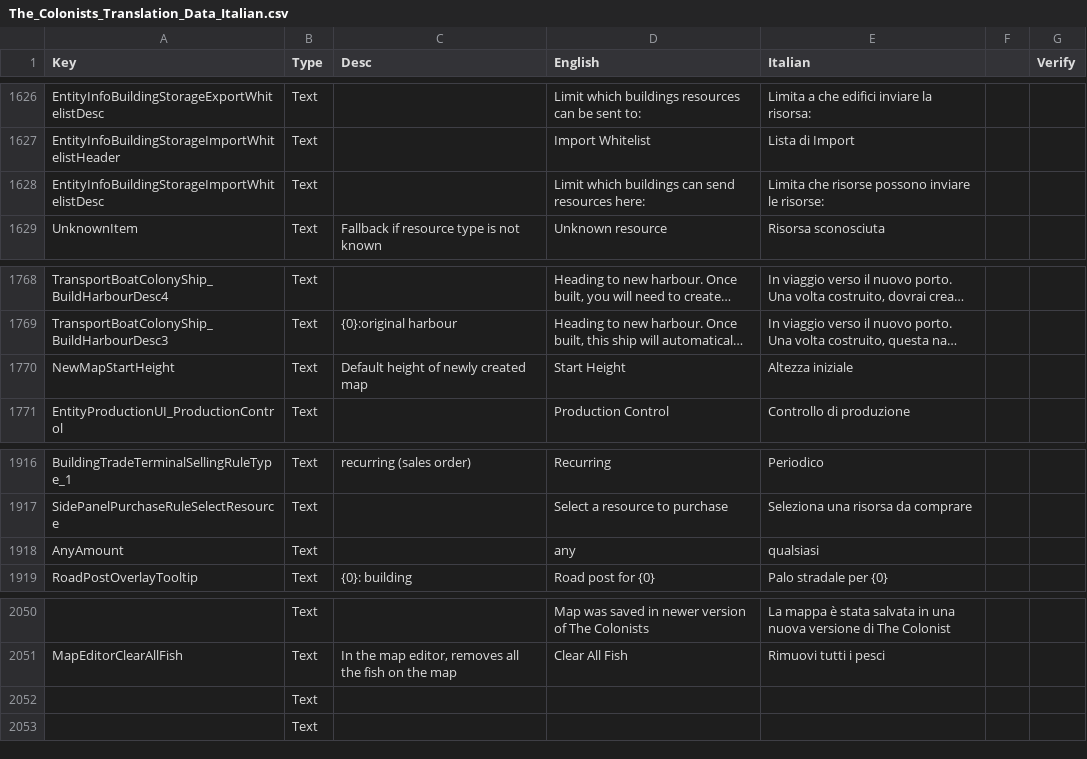
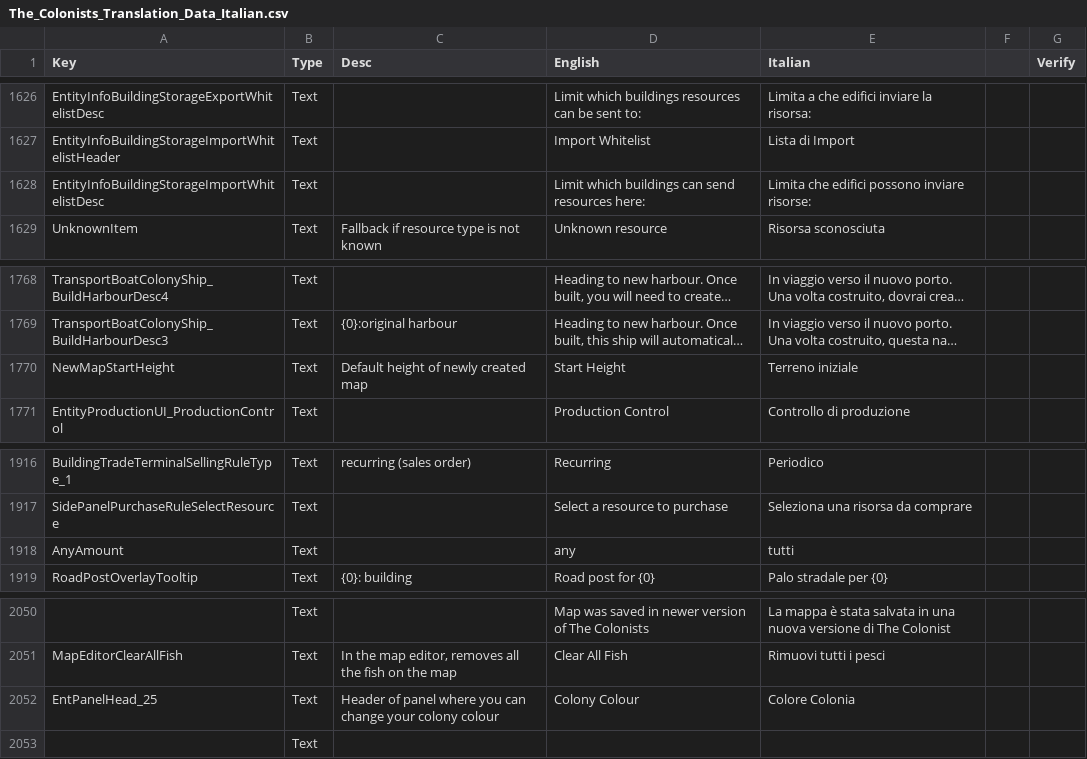
Before and after one commit to ScrappyCocco/TheColonistsItalian, a CSV file: The_Colonists_Translation_Data_Italian.csv, drawn as a sheet; only a part is shown, gaps mark what is left out; long unchanged cells end in …; removed rows and columns are numbered as before the commit, all else as after; the diff names each change by its address in the sheet, - before the commit and + after, or states it on an @@ line.

```diff
--- a/The_Colonists_Translation_Data_Italian.csv
+++ b/The_Colonists_Translation_Data_Italian.csv
-E1628 (Italian): Limita che risorse possono inviare le risorse:
+E1628 (Italian): Limita che edifici possono inviare risorse:
-E1770 (Italian): Altezza iniziale
+E1770 (Italian): Terreno iniziale
-E1918 (Italian): qualsiasi
+E1918 (Italian): tutti
-row 2052:  | Text
+row 2052: EntPanelHead_25 | Text | Header of panel where you can change your colony colour | Colony Colour | Colore Colonia
```
Also changed, not shown: 1 other file.
